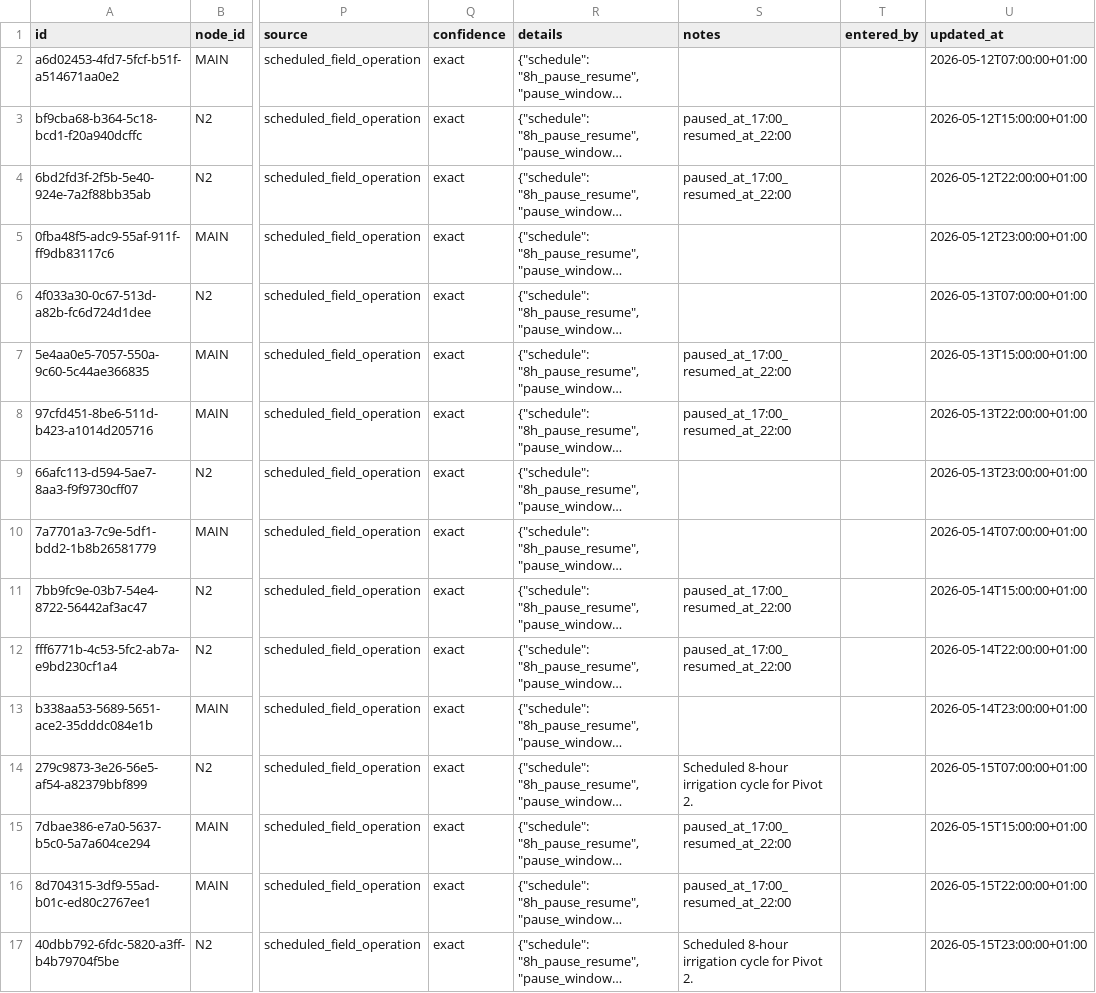
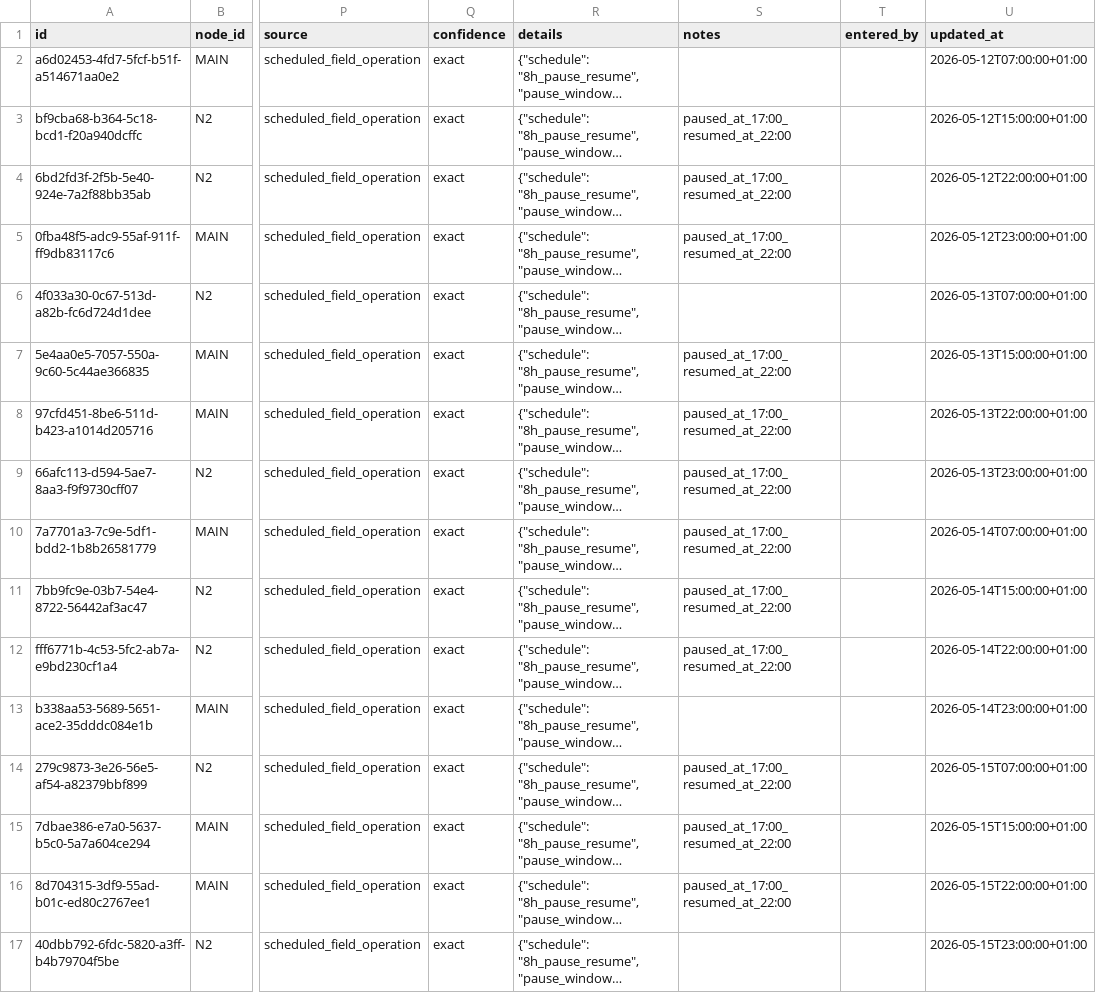
Before and after one commit to abdou-henna/agri-iot-backend, a CSV file: Csvdemo/agronomic_events.csv, drawn as a sheet; only a part is shown, gaps mark what is left out; long unchanged cells end in …; the diff covers the shown part only; the diff names each change by its address in the sheet, - before the commit and + after, or states it on an @@ line.

```diff
--- a/Csvdemo/agronomic_events.csv
+++ b/Csvdemo/agronomic_events.csv
-S5 (notes): (empty)
+S5 (notes): paused_at_17:00_resumed_at_22:00
-S9:S10 (notes): (empty)
+S9:S10 (notes): paused_at_17:00_resumed_at_22:00
-S14 (notes): Scheduled 8-hour irrigation cycle for Pivot 2.
+S14 (notes): paused_at_17:00_resumed_at_22:00
-S17 (notes): Scheduled 8-hour irrigation cycle for Pivot 2.
+S17 (notes): (empty)
```
Also changed, not shown: 8 added rows and 7 edited cells elsewhere in this file, Csvdemo/uploads.csv, 11 other files.
